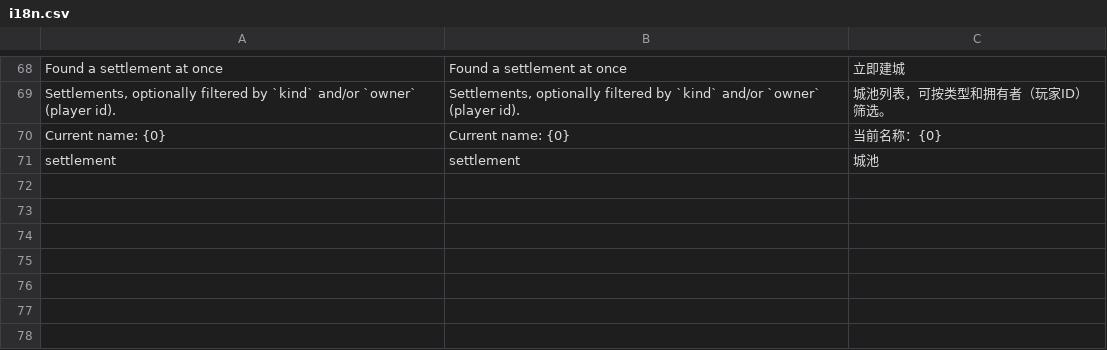
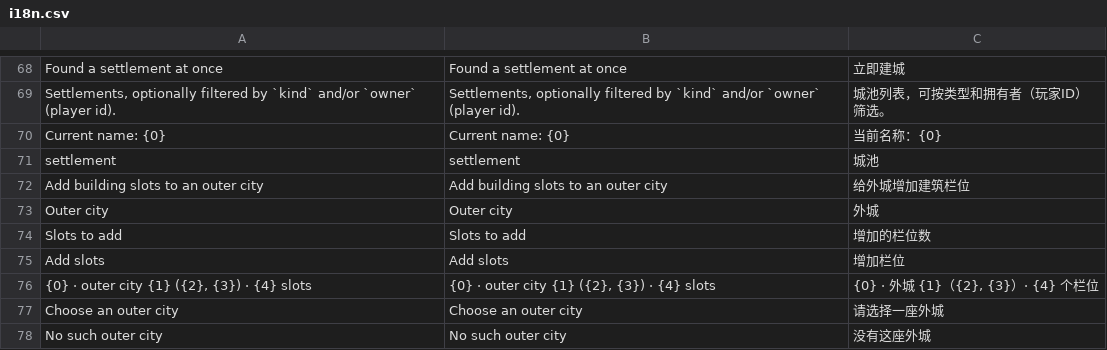
Before and after one commit to xczics/wargame, a CSV file: src/plugins/settlements/data/i18n.csv, drawn as a sheet; only a part is shown, gaps mark what is left out; the diff names each change by its address in the sheet, - before the commit and + after, or states it on an @@ line.

```diff
--- a/src/plugins/settlements/data/i18n.csv
+++ b/src/plugins/settlements/data/i18n.csv
+row 72: Add building slots to an outer city | Add building slots to an outer city | 给外城增加建筑栏位
+row 73: Outer city | Outer city | 外城
+row 74: Slots to add | Slots to add | 增加的栏位数
+row 75: Add slots | Add slots | 增加栏位
+row 76: {0} · outer city {1} ({2}, {3}) · {4} slots | {0} · outer city {1} ({2}, {3}) · {4} slots | {0} · 外城 {1}（{2}, {3}）· {4} 个栏位
+row 77: Choose an outer city | Choose an outer city | 请选择一座外城
+row 78: No such outer city | No such outer city | 没有这座外城
```
Also changed, not shown: src/plugins/player-settlements/data/i18n.csv, src/plugins/player-settlements/data/rules.csv, 17 other files.
